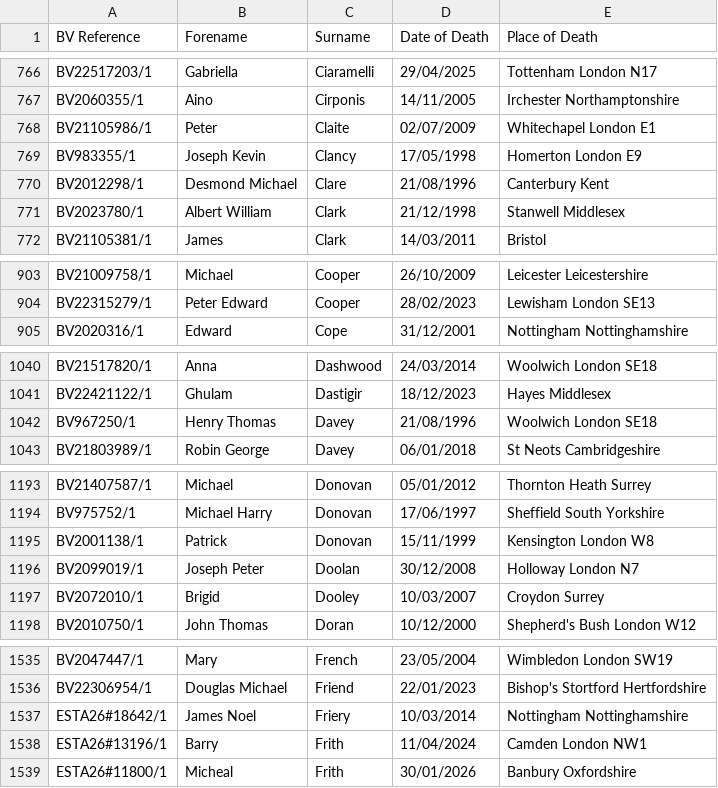
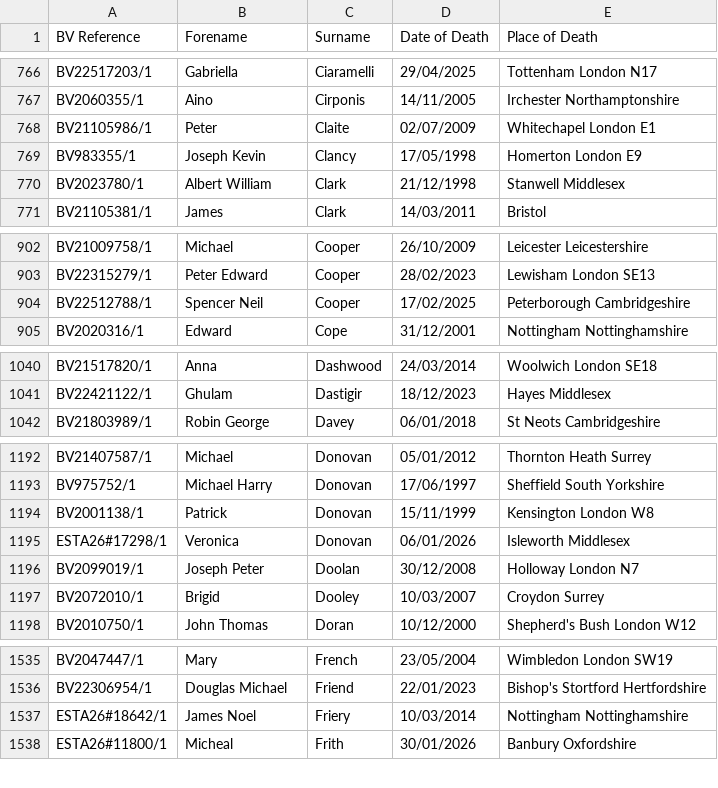
Before and after one commit to FWLPython/bv-moniter, a CSV file: bv_saved_list.csv, drawn as a sheet; only a part is shown, gaps mark what is left out; removed rows and columns are numbered as before the commit, all else as after; the diff covers the shown part only; the diff names each change by its address in the sheet, - before the commit and + after, or states it on an @@ line.

Commit message:
Update BV saved list [skip ci]

```diff
--- a/bv_saved_list.csv
+++ b/bv_saved_list.csv
-row 770: BV2012298/1 | Desmond Michael | Clare | 21/08/1996 | Canterbury Kent
+row 904: BV22512788/1 | Spencer Neil | Cooper | 17/02/2025 | Peterborough Cambridgeshire
-row 1042: BV967250/1 | Henry Thomas | Davey | 21/08/1996 | Woolwich London SE18
+row 1195: ESTA26#17298/1 | Veronica | Donovan | 06/01/2026 | Isleworth Middlesex
-row 1538: ESTA26#13196/1 | Barry | Frith | 11/04/2024 | Camden London NW1
```
Also changed, not shown: 9 added rows and 7 removed rows elsewhere in this file, 1 other file.
